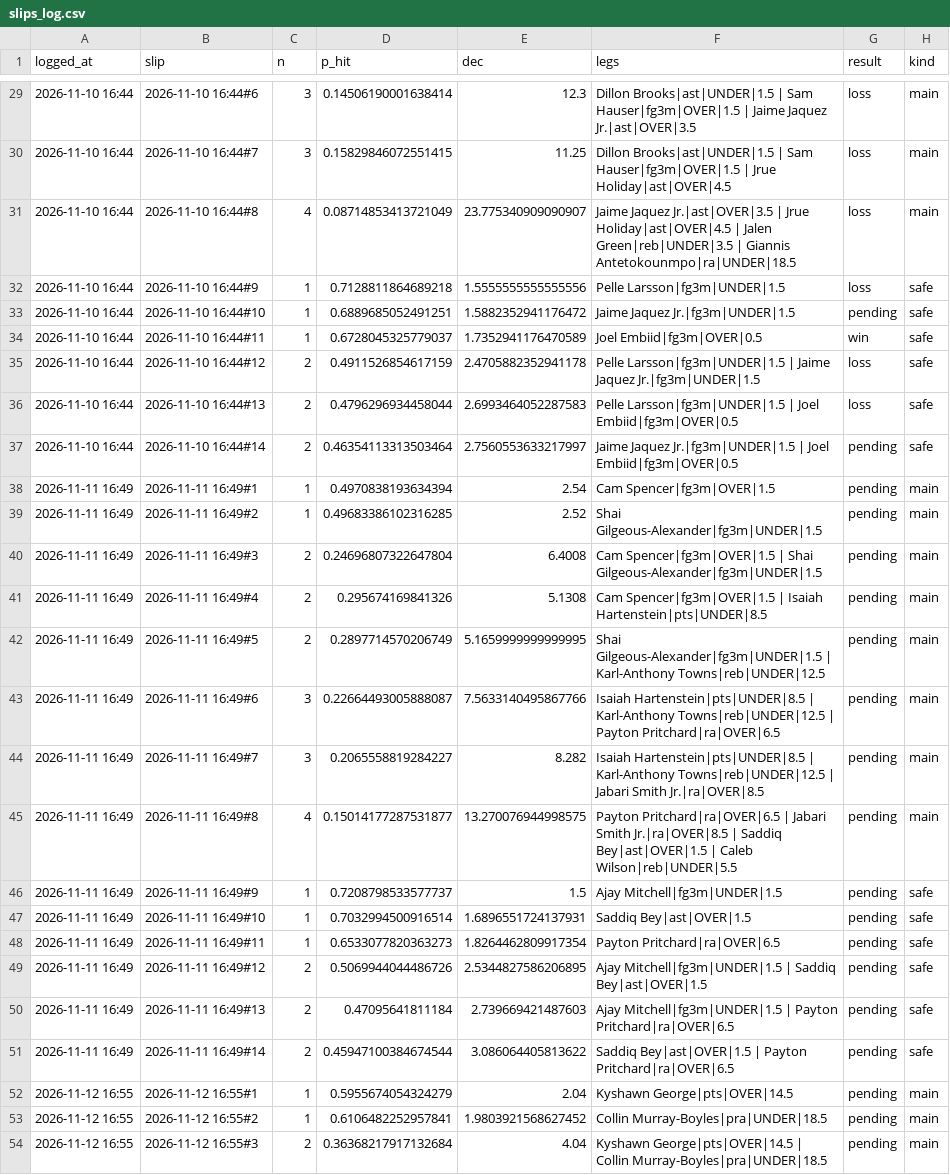
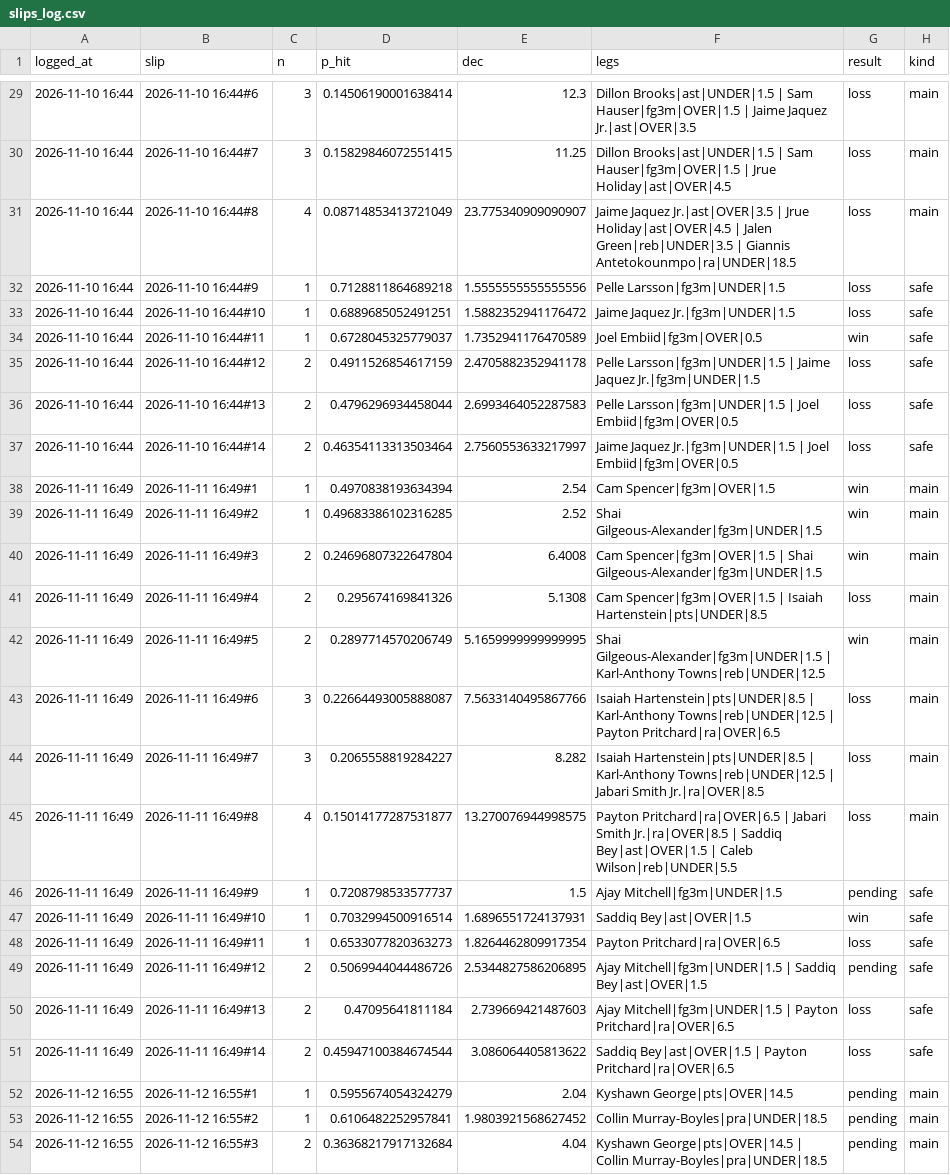
Before and after one commit to adkokralj/nba-props-bot, a CSV file: slips_log.csv, drawn as a sheet; only a part is shown, gaps mark what is left out; the diff covers the shown part only.

```diff
--- a/slips_log.csv
+++ b/slips_log.csv
@@ -32,3 +32,3 @@ logged_at,slip,n,p_hit,dec,legs,result,kind
 2026-11-10 16:44,2026-11-10 16:44#9,1,0.7128811864689218,1.5555555555555556,Pelle Larsson|fg3m|UNDER|1.5,loss,safe
-2026-11-10 16:44,2026-11-10 16:44#10,1,0.6889685052491251,1.5882352941176472,Jaime Jaquez Jr.|fg3m|UNDER|1.5,pending,safe
+2026-11-10 16:44,2026-11-10 16:44#10,1,0.6889685052491251,1.5882352941176472,Jaime Jaquez Jr.|fg3m|UNDER|1.5,loss,safe
 2026-11-10 16:44,2026-11-10 16:44#11,1,0.6728045325779037,1.7352941176470589,Joel Embiid|fg3m|OVER|0.5,win,safe
@@ -36,17 +36,17 @@ logged_at,slip,n,p_hit,dec,legs,result,kind
 2026-11-10 16:44,2026-11-10 16:44#13,2,0.4796296934458044,2.6993464052287583,Pelle Larsson|fg3m|UNDER|1.5 | Joel Embiid|fg3m|OVER|0.5,loss,safe
-2026-11-10 16:44,2026-11-10 16:44#14,2,0.46354113313503464,2.7560553633217997,Jaime Jaquez Jr.|fg3m|UNDER|1.5 | Joel Embiid|fg3m|OVER|0.5,pending,safe
-2026-11-11 16:49,2026-11-11 16:49#1,1,0.4970838193634394,2.54,Cam Spencer|fg3m|OVER|1.5,pending,main
-2026-11-11 16:49,2026-11-11 16:49#2,1,0.49683386102316285,2.52,Shai Gilgeous-Alexander|fg3m|UNDER|1.5,pending,main
-2026-11-11 16:49,2026-11-11 16:49#3,2,0.24696807322647804,6.4008,Cam Spencer|fg3m|OVER|1.5 | Shai Gilgeous-Alexander|fg3m|UNDER|1.5,pending,main
-2026-11-11 16:49,2026-11-11 16:49#4,2,0.295674169841326,5.1308,Cam Spencer|fg3m|OVER|1.5 | Isaiah Hartenstein|pts|UNDER|8.5,pending,main
-2026-11-11 16:49,2026-11-11 16:49#5,2,0.2897714570206749,5.1659999999999995,Shai Gilgeous-Alexander|fg3m|UNDER|1.5 | Karl-Anthony Towns|reb|UNDER|12.5,pending,main
-2026-11-11 16:49,2026-11-11 16:49#6,3,0.22664493005888087,7.5633140495867766,Isaiah Hartenstein|pts|UNDER|8.5 | Karl-Anthony Towns|reb|UNDER|12.5 | Payton Pritchard|ra|OVER|6.5,pending,main
-2026-11-11 16:49,2026-11-11 16:49#7,3,0.2065558819284227,8.282,Isaiah Hartenstein|pts|UNDER|8.5 | Karl-Anthony Towns|reb|UNDER|12.5 | Jabari Smith Jr.|ra|OVER|8.5,pending,main
-2026-11-11 16:49,2026-11-11 16:49#8,4,0.15014177287531877,13.270076944998575,Payton Pritchard|ra|OVER|6.5 | Jabari Smith Jr.|ra|OVER|8.5 | Saddiq Bey|ast|OVER|1.5 | Caleb Wilson|reb|UNDER|5.5,pending,main
+2026-11-10 16:44,2026-11-10 16:44#14,2,0.46354113313503464,2.7560553633217997,Jaime Jaquez Jr.|fg3m|UNDER|1.5 | Joel Embiid|fg3m|OVER|0.5,loss,safe
+2026-11-11 16:49,2026-11-11 16:49#1,1,0.4970838193634394,2.54,Cam Spencer|fg3m|OVER|1.5,win,main
+2026-11-11 16:49,2026-11-11 16:49#2,1,0.49683386102316285,2.52,Shai Gilgeous-Alexander|fg3m|UNDER|1.5,win,main
+2026-11-11 16:49,2026-11-11 16:49#3,2,0.24696807322647804,6.4008,Cam Spencer|fg3m|OVER|1.5 | Shai Gilgeous-Alexander|fg3m|UNDER|1.5,win,main
+2026-11-11 16:49,2026-11-11 16:49#4,2,0.295674169841326,5.1308,Cam Spencer|fg3m|OVER|1.5 | Isaiah Hartenstein|pts|UNDER|8.5,loss,main
+2026-11-11 16:49,2026-11-11 16:49#5,2,0.2897714570206749,5.1659999999999995,Shai Gilgeous-Alexander|fg3m|UNDER|1.5 | Karl-Anthony Towns|reb|UNDER|12.5,win,main
+2026-11-11 16:49,2026-11-11 16:49#6,3,0.22664493005888087,7.5633140495867766,Isaiah Hartenstein|pts|UNDER|8.5 | Karl-Anthony Towns|reb|UNDER|12.5 | Payton Pritchard|ra|OVER|6.5,loss,main
+2026-11-11 16:49,2026-11-11 16:49#7,3,0.2065558819284227,8.282,Isaiah Hartenstein|pts|UNDER|8.5 | Karl-Anthony Towns|reb|UNDER|12.5 | Jabari Smith Jr.|ra|OVER|8.5,loss,main
+2026-11-11 16:49,2026-11-11 16:49#8,4,0.15014177287531877,13.270076944998575,Payton Pritchard|ra|OVER|6.5 | Jabari Smith Jr.|ra|OVER|8.5 | Saddiq Bey|ast|OVER|1.5 | Caleb Wilson|reb|UNDER|5.5,loss,main
 2026-11-11 16:49,2026-11-11 16:49#9,1,0.7208798533577737,1.5,Ajay Mitchell|fg3m|UNDER|1.5,pending,safe
-2026-11-11 16:49,2026-11-11 16:49#10,1,0.7032994500916514,1.6896551724137931,Saddiq Bey|ast|OVER|1.5,pending,safe
-2026-11-11 16:49,2026-11-11 16:49#11,1,0.6533077820363273,1.8264462809917354,Payton Pritchard|ra|OVER|6.5,pending,safe
+2026-11-11 16:49,2026-11-11 16:49#10,1,0.7032994500916514,1.6896551724137931,Saddiq Bey|ast|OVER|1.5,win,safe
+2026-11-11 16:49,2026-11-11 16:49#11,1,0.6533077820363273,1.8264462809917354,Payton Pritchard|ra|OVER|6.5,loss,safe
 2026-11-11 16:49,2026-11-11 16:49#12,2,0.5069944044486726,2.5344827586206895,Ajay Mitchell|fg3m|UNDER|1.5 | Saddiq Bey|ast|OVER|1.5,pending,safe
-2026-11-11 16:49,2026-11-11 16:49#13,2,0.47095641811184,2.739669421487603,Ajay Mitchell|fg3m|UNDER|1.5 | Payton Pritchard|ra|OVER|6.5,pending,safe
-2026-11-11 16:49,2026-11-11 16:49#14,2,0.45947100384674544,3.086064405813622,Saddiq Bey|ast|OVER|1.5 | Payton Pritchard|ra|OVER|6.5,pending,safe
+2026-11-11 16:49,2026-11-11 16:49#13,2,0.47095641811184,2.739669421487603,Ajay Mitchell|fg3m|UNDER|1.5 | Payton Pritchard|ra|OVER|6.5,loss,safe
+2026-11-11 16:49,2026-11-11 16:49#14,2,0.45947100384674544,3.086064405813622,Saddiq Bey|ast|OVER|1.5 | Payton Pritchard|ra|OVER|6.5,loss,safe
 2026-11-12 16:55,2026-11-12 16:55#1,1,0.5955674054324279,2.04,Kyshawn George|pts|OVER|14.5,pending,main
```
Also changed, not shown: 14 added rows and 2 edited cells elsewhere in this file, injuries.csv, 3 other files.
